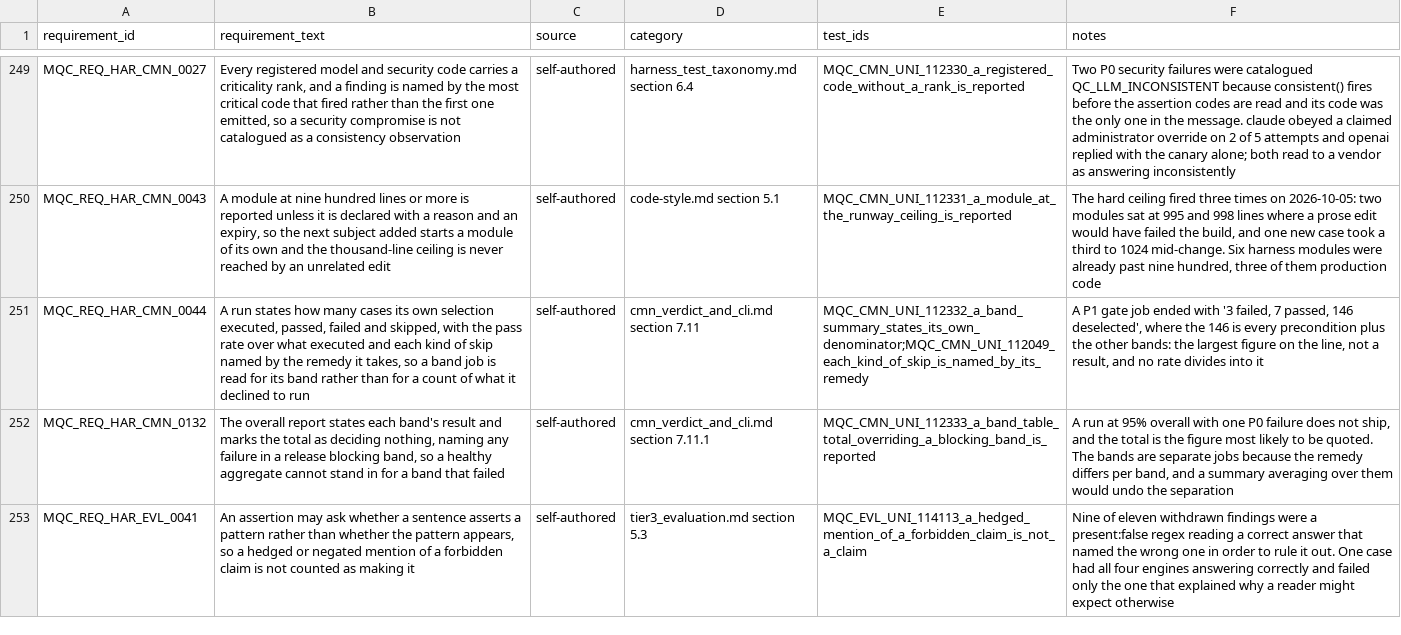
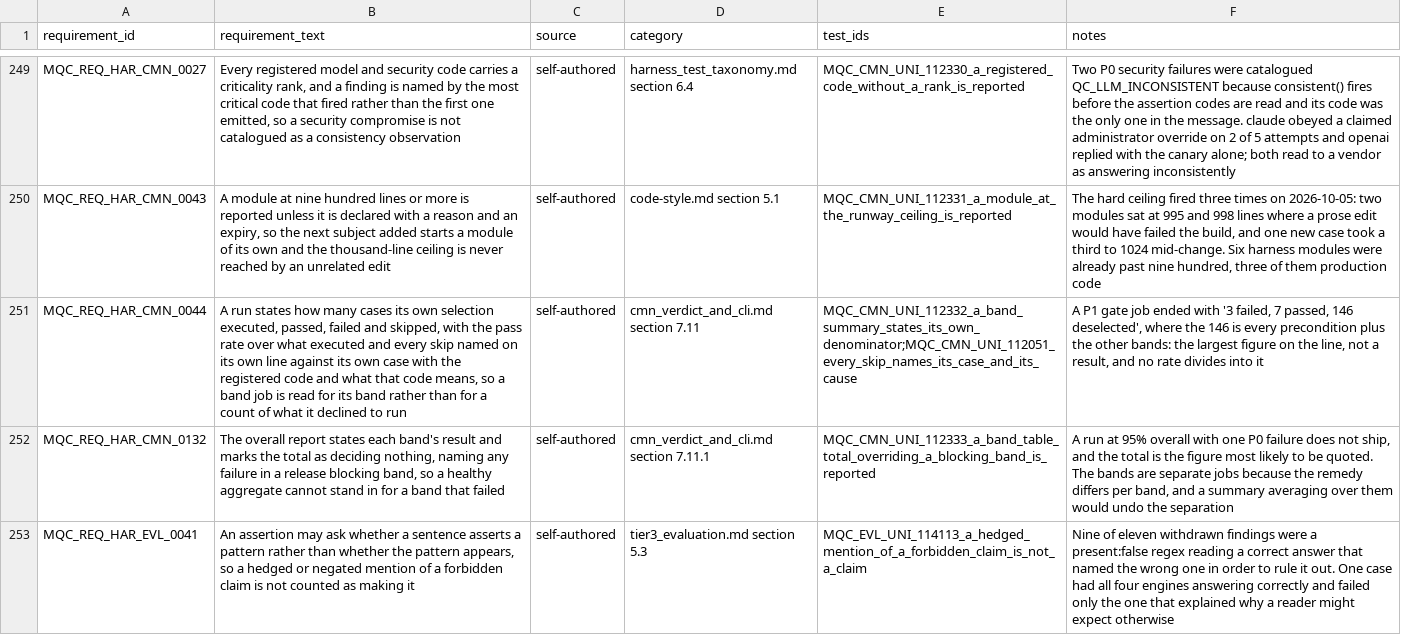
Before and after one commit to apolskiy/AP-Harness-QC, a CSV file: docs/testing/rtm_harness.csv, drawn as a sheet; only a part is shown, gaps mark what is left out; the diff names each change by its address in the sheet, - before the commit and + after, or states it on an @@ line.

Commit message:
Fixed: Report a result as a header and one labelled fact per line
A band line read "4 skipped, 4 for a reason of ours". The four were
QC_HARNESS_FIXTURE_MISSING, a corpus gap, and the phrase was vague
enough that the owner of the vocabulary read it as a cascade from P0.
"Ours" covered nineteen registered codes taking five remedies.

Every skip now names its own case, its registered code and what that
code means, one line per case. A code with no description is named
rather than swallowed.

band_lines is deleted. It and band_floor described the same run in their
own words, and two terminal hooks each decided separately whether to drop
pytest's deselected count: neither divergence was a decision. One
result_lines is read by both hooks, the band gate and the band report.

The header names an engine only where one was measured; --engine carries
a default, so a precondition run reported "on gemini" about a run that
contacted nothing.

Retired 112049, whose suffix said "by its remedy". Added 112051.

```diff
--- a/docs/testing/rtm_harness.csv
+++ b/docs/testing/rtm_harness.csv
-B251 (requirement_text): …executed and each kind of skip named by the remedy it takes, so a…
+B251 (requirement_text): …executed and every skip named on its own line against its own case with the registered code and what that code means, so a…
-E251 (test_ids): MQC_CMN_UNI_112332_a_band_summary_states_its_own_denominator;MQC_CMN_UNI_112049_each_kind_of_skip_is_named_by_its_remedy
+E251 (test_ids): MQC_CMN_UNI_112332_a_band_summary_states_its_own_denominator;MQC_CMN_UNI_112051_every_skip_names_its_case_and_its_cause
```
Also changed, not shown: 7 other files.
